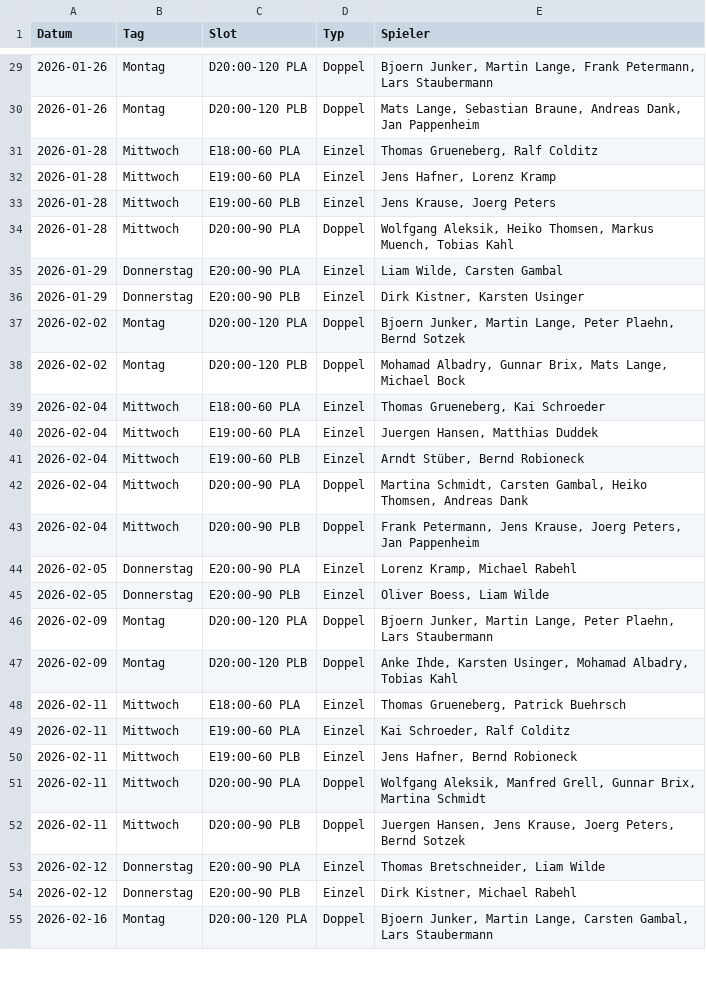
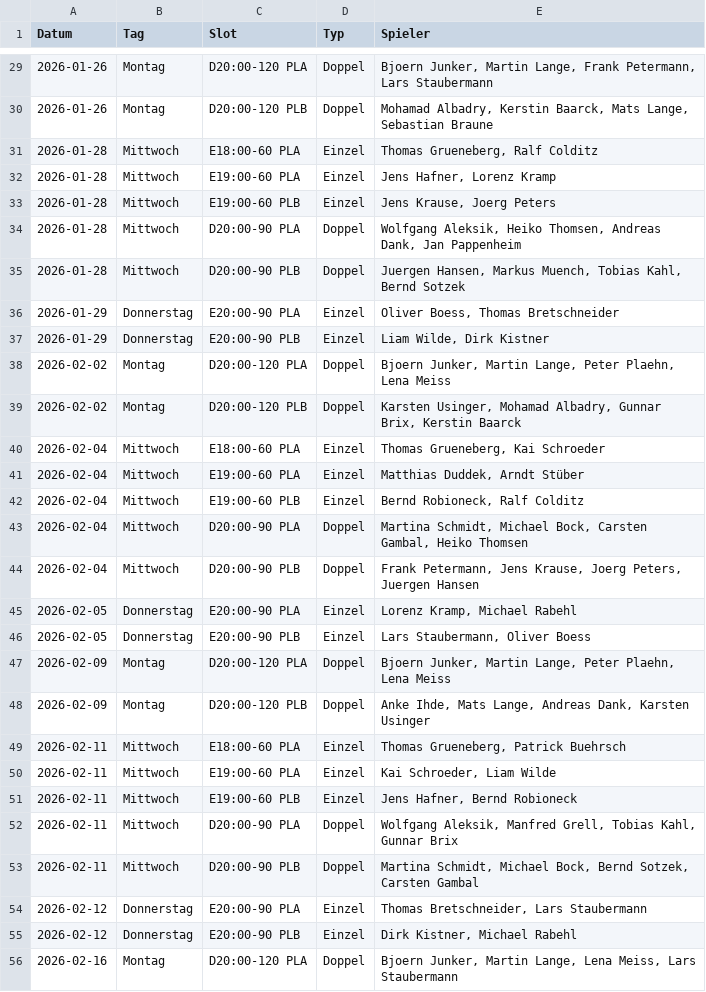
Before and after one commit to liamw8lde/Winter-2024_2025-Training-PLan, a CSV file: Winterplan_2026.csv, drawn as a sheet; only a part is shown, gaps mark what is left out; the diff covers the shown part only.

```diff
--- a/Winterplan_2026.csv
+++ b/Winterplan_2026.csv
@@ -29,3 +29,3 @@ Datum,Tag,Slot,Typ,Spieler
 2026-01-26,Montag,D20:00-120 PLA,Doppel,"Bjoern Junker, Martin Lange, Frank Petermann, Lars Staubermann"
-2026-01-26,Montag,D20:00-120 PLB,Doppel,"Mats Lange, Sebastian Braune, Andreas Dank, Jan Pappenheim"
+2026-01-26,Montag,D20:00-120 PLB,Doppel,"Mohamad Albadry, Kerstin Baarck, Mats Lange, Sebastian Braune"
 2026-01-28,Mittwoch,E18:00-60 PLA,Einzel,"Thomas Grueneberg, Ralf Colditz"
@@ -33,23 +33,24 @@ Datum,Tag,Slot,Typ,Spieler
 2026-01-28,Mittwoch,E19:00-60 PLB,Einzel,"Jens Krause, Joerg Peters"
-2026-01-28,Mittwoch,D20:00-90 PLA,Doppel,"Wolfgang Aleksik, Heiko Thomsen, Markus Muench, Tobias Kahl"
-2026-01-29,Donnerstag,E20:00-90 PLA,Einzel,"Liam Wilde, Carsten Gambal"
-2026-01-29,Donnerstag,E20:00-90 PLB,Einzel,"Dirk Kistner, Karsten Usinger"
-2026-02-02,Montag,D20:00-120 PLA,Doppel,"Bjoern Junker, Martin Lange, Peter Plaehn, Bernd Sotzek"
-2026-02-02,Montag,D20:00-120 PLB,Doppel,"Mohamad Albadry, Gunnar Brix, Mats Lange, Michael Bock"
+2026-01-28,Mittwoch,D20:00-90 PLA,Doppel,"Wolfgang Aleksik, Heiko Thomsen, Andreas Dank, Jan Pappenheim"
+2026-01-28,Mittwoch,D20:00-90 PLB,Doppel,"Juergen Hansen, Markus Muench, Tobias Kahl, Bernd Sotzek"
+2026-01-29,Donnerstag,E20:00-90 PLA,Einzel,"Oliver Boess, Thomas Bretschneider"
+2026-01-29,Donnerstag,E20:00-90 PLB,Einzel,"Liam Wilde, Dirk Kistner"
+2026-02-02,Montag,D20:00-120 PLA,Doppel,"Bjoern Junker, Martin Lange, Peter Plaehn, Lena Meiss"
+2026-02-02,Montag,D20:00-120 PLB,Doppel,"Karsten Usinger, Mohamad Albadry, Gunnar Brix, Kerstin Baarck"
 2026-02-04,Mittwoch,E18:00-60 PLA,Einzel,"Thomas Grueneberg, Kai Schroeder"
-2026-02-04,Mittwoch,E19:00-60 PLA,Einzel,"Juergen Hansen, Matthias Duddek"
-2026-02-04,Mittwoch,E19:00-60 PLB,Einzel,"Arndt Stüber, Bernd Robioneck"
-2026-02-04,Mittwoch,D20:00-90 PLA,Doppel,"Martina Schmidt, Carsten Gambal, Heiko Thomsen, Andreas Dank"
-2026-02-04,Mittwoch,D20:00-90 PLB,Doppel,"Frank Petermann, Jens Krause, Joerg Peters, Jan Pappenheim"
+2026-02-04,Mittwoch,E19:00-60 PLA,Einzel,"Matthias Duddek, Arndt Stüber"
+2026-02-04,Mittwoch,E19:00-60 PLB,Einzel,"Bernd Robioneck, Ralf Colditz"
+2026-02-04,Mittwoch,D20:00-90 PLA,Doppel,"Martina Schmidt, Michael Bock, Carsten Gambal, Heiko Thomsen"
+2026-02-04,Mittwoch,D20:00-90 PLB,Doppel,"Frank Petermann, Jens Krause, Joerg Peters, Juergen Hansen"
 2026-02-05,Donnerstag,E20:00-90 PLA,Einzel,"Lorenz Kramp, Michael Rabehl"
-2026-02-05,Donnerstag,E20:00-90 PLB,Einzel,"Oliver Boess, Liam Wilde"
-2026-02-09,Montag,D20:00-120 PLA,Doppel,"Bjoern Junker, Martin Lange, Peter Plaehn, Lars Staubermann"
-2026-02-09,Montag,D20:00-120 PLB,Doppel,"Anke Ihde, Karsten Usinger, Mohamad Albadry, Tobias Kahl"
+2026-02-05,Donnerstag,E20:00-90 PLB,Einzel,"Lars Staubermann, Oliver Boess"
+2026-02-09,Montag,D20:00-120 PLA,Doppel,"Bjoern Junker, Martin Lange, Peter Plaehn, Lena Meiss"
+2026-02-09,Montag,D20:00-120 PLB,Doppel,"Anke Ihde, Mats Lange, Andreas Dank, Karsten Usinger"
 2026-02-11,Mittwoch,E18:00-60 PLA,Einzel,"Thomas Grueneberg, Patrick Buehrsch"
-2026-02-11,Mittwoch,E19:00-60 PLA,Einzel,"Kai Schroeder, Ralf Colditz"
+2026-02-11,Mittwoch,E19:00-60 PLA,Einzel,"Kai Schroeder, Liam Wilde"
 2026-02-11,Mittwoch,E19:00-60 PLB,Einzel,"Jens Hafner, Bernd Robioneck"
-2026-02-11,Mittwoch,D20:00-90 PLA,Doppel,"Wolfgang Aleksik, Manfred Grell, Gunnar Brix, Martina Schmidt"
-2026-02-11,Mittwoch,D20:00-90 PLB,Doppel,"Juergen Hansen, Jens Krause, Joerg Peters, Bernd Sotzek"
-2026-02-12,Donnerstag,E20:00-90 PLA,Einzel,"Thomas Bretschneider, Liam Wilde"
+2026-02-11,Mittwoch,D20:00-90 PLA,Doppel,"Wolfgang Aleksik, Manfred Grell, Tobias Kahl, Gunnar Brix"
+2026-02-11,Mittwoch,D20:00-90 PLB,Doppel,"Martina Schmidt, Michael Bock, Bernd Sotzek, Carsten Gambal"
+2026-02-12,Donnerstag,E20:00-90 PLA,Einzel,"Thomas Bretschneider, Lars Staubermann"
 2026-02-12,Donnerstag,E20:00-90 PLB,Einzel,"Dirk Kistner, Michael Rabehl"
-2026-02-16,Montag,D20:00-120 PLA,Doppel,"Bjoern Junker, Martin Lange, Carsten Gambal, Lars Staubermann"
+2026-02-16,Montag,D20:00-120 PLA,Doppel,"Bjoern Junker, Martin Lange, Lena Meiss, Lars Staubermann"
```
Also changed, not shown: 1 added row and 93 edited cells elsewhere in this file.
